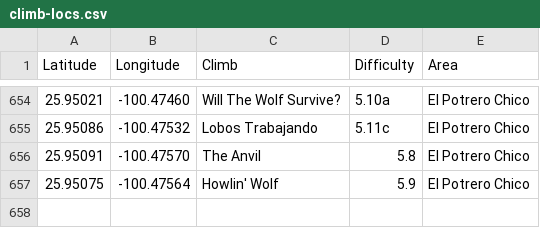
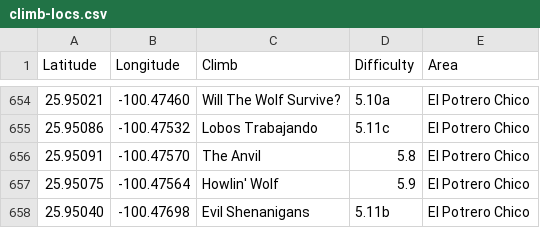
Before and after one commit to achiquit/websitejazzhands, a CSV file: climbing/data/climb-locs.csv, drawn as a sheet; only a part is shown, gaps mark what is left out; the diff names each change by its address in the sheet, - before the commit and + after, or states it on an @@ line.

```diff
--- a/climbing/data/climb-locs.csv
+++ b/climbing/data/climb-locs.csv
+row 658: 25.95040 | -100.47698 | Evil Shenanigans | 5.11b | El Potrero Chico
```
Also changed, not shown: climbing/data/all-ticks.csv, climbing/data/all-time-stats.csv, 6 other files.
